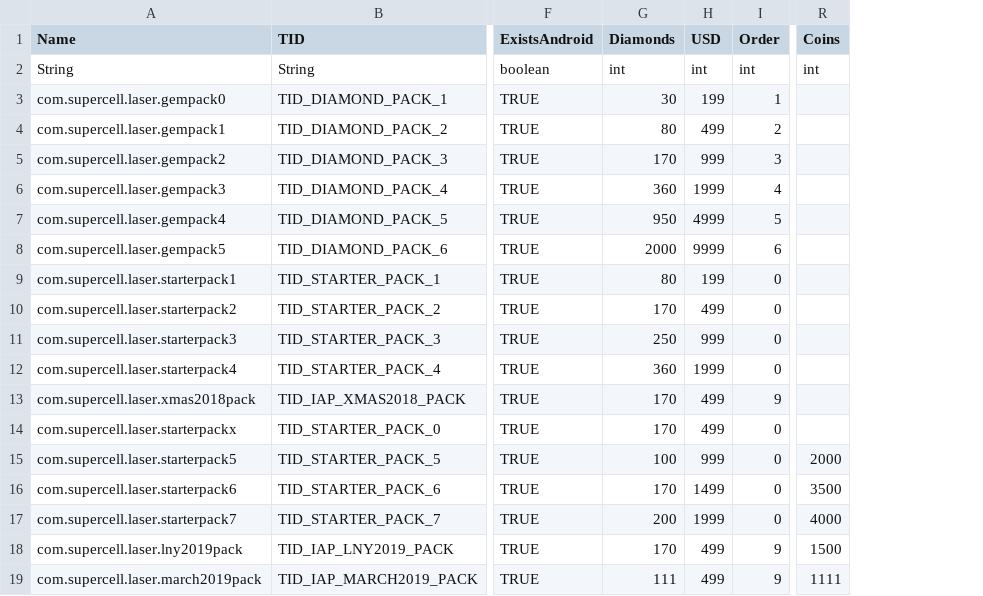
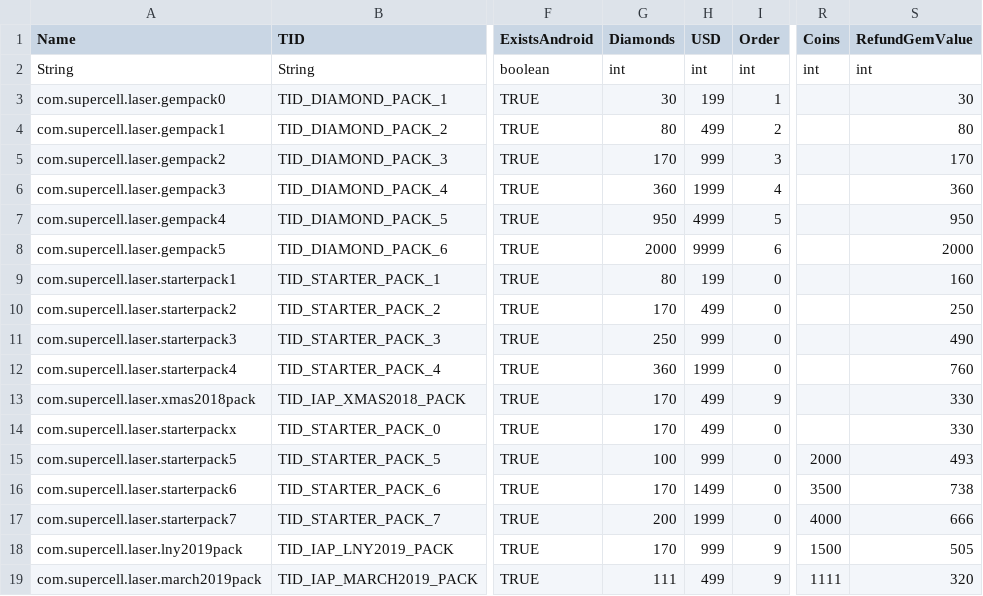
Before and after one commit to fourjr/bs-data, a CSV file: csv/csv_client/billing_packages.csv, drawn as a sheet; only a part is shown, gaps mark what is left out; the diff names each change by its address in the sheet, - before the commit and + after, or states it on an @@ line.

```diff
--- a/csv/csv_client/billing_packages.csv
+++ b/csv/csv_client/billing_packages.csv
+column S (RefundGemValue), rows 2-19: int | 30 | 80 | 170 | 360 | 950 | 2000 | 160 | 250 | 490 | 760 | 330 | 330 | 493 | 738 | 666 | 505 | 320
-H18 (USD): 499
+H18 (USD): 999
```
Also changed, not shown: csv/csv_logic/maps.csv, 3 other files.
